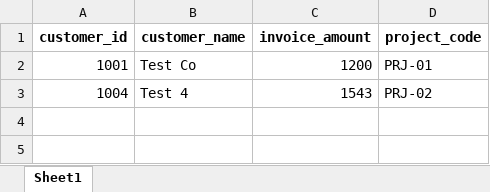
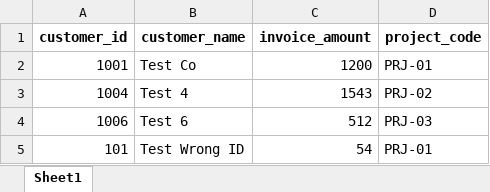
Before and after one commit to AmirAmarloo/excel-to-erp-mvp, an Excel workbook: data/result/cleaned_data.xlsx, sheet Sheet1, drawn as a sheet; values as stored, in another font and other column widths than the file's, no borders; the diff names each change by its address in the sheet, - before the commit and + after, or states it on an @@ line.

```diff
--- a/data/result/cleaned_data.xlsx (sheet Sheet1)
+++ b/data/result/cleaned_data.xlsx (sheet Sheet1)
+row 4: 1006 | Test 6 | 512 | PRJ-03
+row 5: 101 | Test Wrong ID | 54 | PRJ-01
```
Also changed, not shown: data/result/validation_errors.xlsx.
